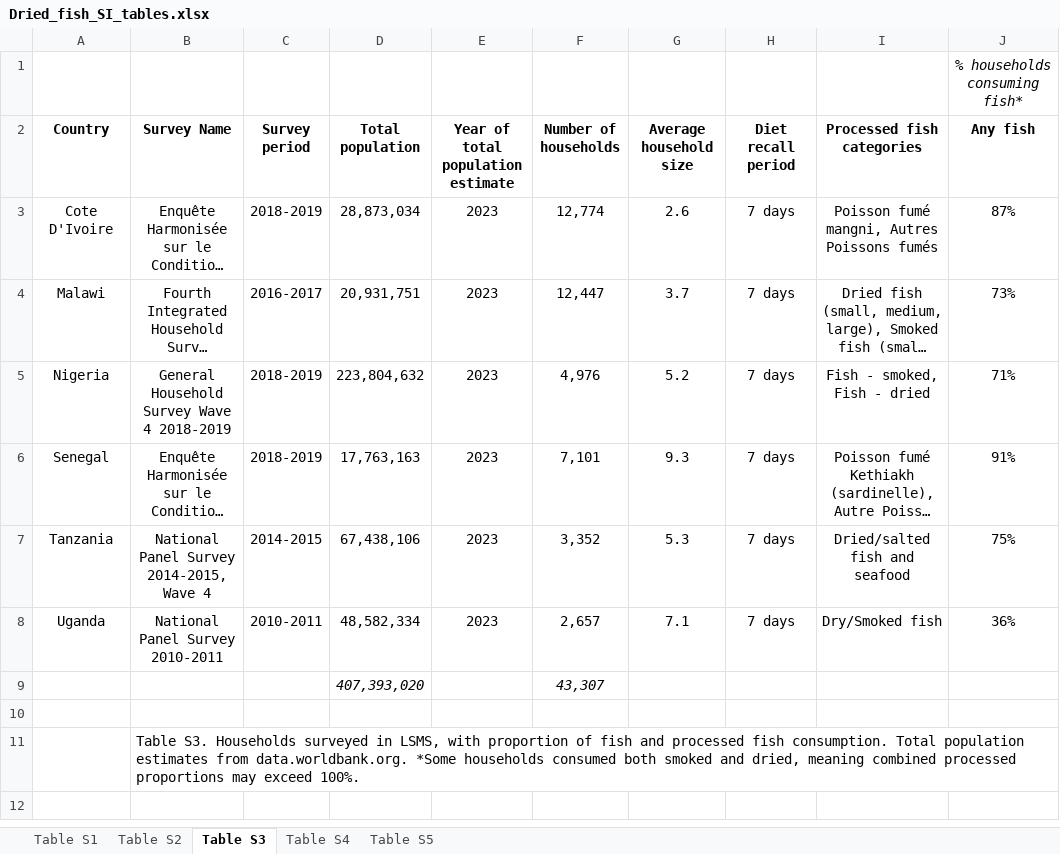
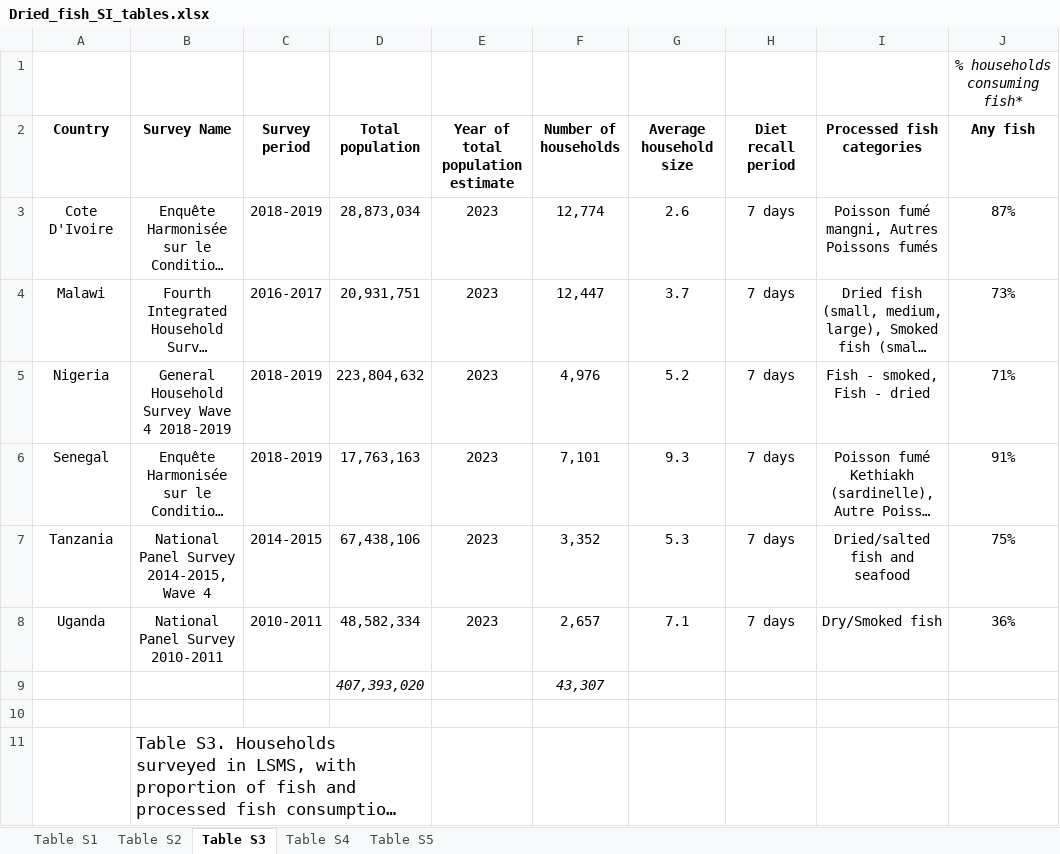
Before and after one commit to jpwrobinson/dried-fish, an Excel workbook: submit1/Dried_fish_SI_tables.xlsx, sheet Table S3, drawn as a sheet; only a part is shown; long unchanged cells end in …; values as stored, in another font and other column widths than the file's, no borders; charts and pictures not drawn; the diff names each change by its address in the sheet, - before the commit and + after, or states it on an @@ line.

```diff
--- a/submit1/Dried_fish_SI_tables.xlsx (sheet Table S3)
+++ b/submit1/Dried_fish_SI_tables.xlsx (sheet Table S3)
@@ B11 text size: larger @@
+B11:D11 merged
```
Also changed, not shown: sheet Table S2, sheet Table S5, sheet Table S1, sheet Table S4, charts or pictures, 4 other files.
